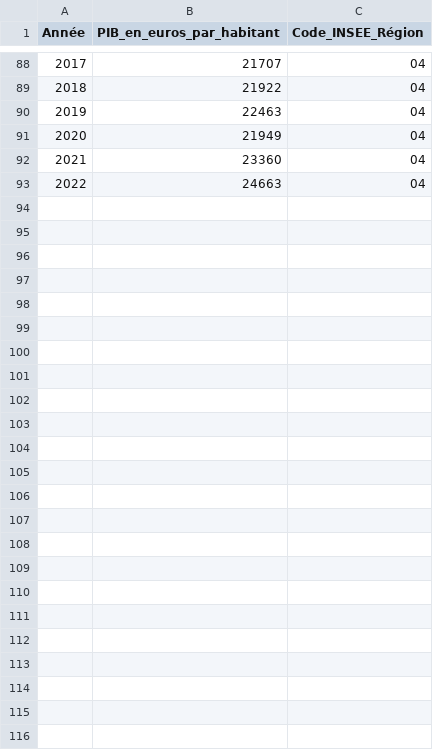
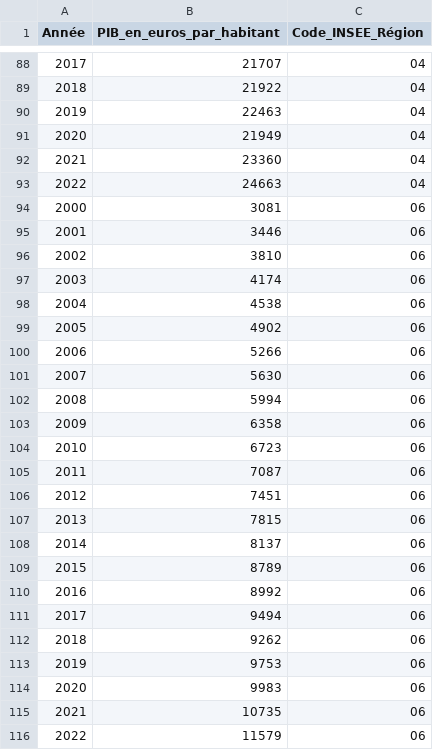
Before and after one commit to MyMsprEPSI/presidential-prediction, a CSV file: data/processed_data/pib_outre_mer_processed.csv, drawn as a sheet; only a part is shown, gaps mark what is left out; the diff names each change by its address in the sheet, - before the commit and + after, or states it on an @@ line.

```diff
--- a/data/processed_data/pib_outre_mer_processed.csv
+++ b/data/processed_data/pib_outre_mer_processed.csv
+row 94: 2000 | 3081 | 06
+row 95: 2001 | 3446 | 06
+row 96: 2002 | 3810 | 06
+row 97: 2003 | 4174 | 06
+row 98: 2004 | 4538 | 06
+row 99: 2005 | 4902 | 06
+row 100: 2006 | 5266 | 06
+row 101: 2007 | 5630 | 06
+row 102: 2008 | 5994 | 06
+row 103: 2009 | 6358 | 06
+row 104: 2010 | 6723 | 06
+row 105: 2011 | 7087 | 06
+row 106: 2012 | 7451 | 06
+row 107: 2013 | 7815 | 06
+row 108: 2014 | 8137 | 06
+row 109: 2015 | 8789 | 06
+row 110: 2016 | 8992 | 06
+row 111: 2017 | 9494 | 06
+row 112: 2018 | 9262 | 06
+row 113: 2019 | 9753 | 06
+row 114: 2020 | 9983 | 06
+row 115: 2021 | 10735 | 06
+row 116: 2022 | 11579 | 06
```
Also changed, not shown: 2 other files.
